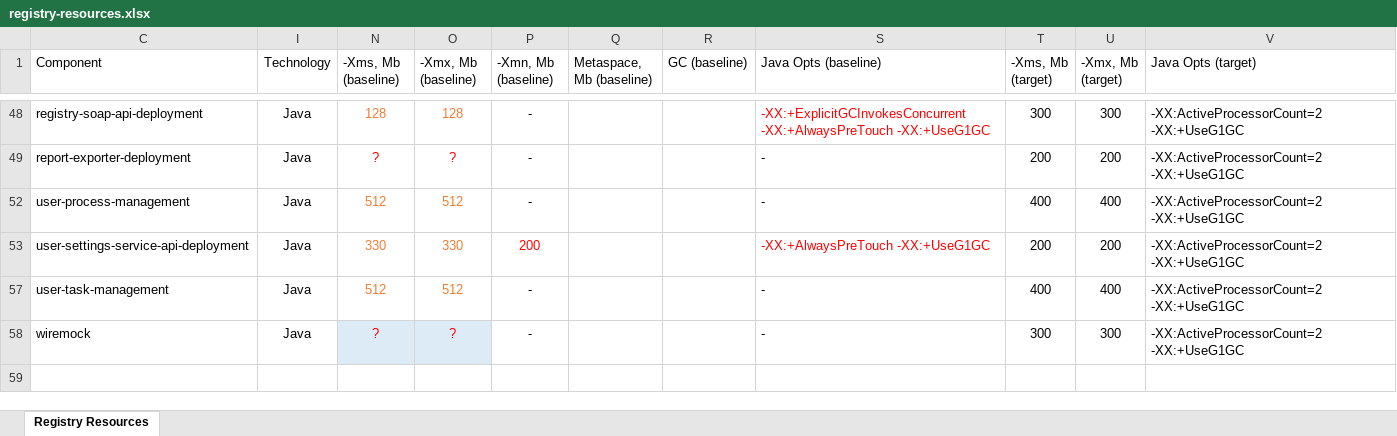
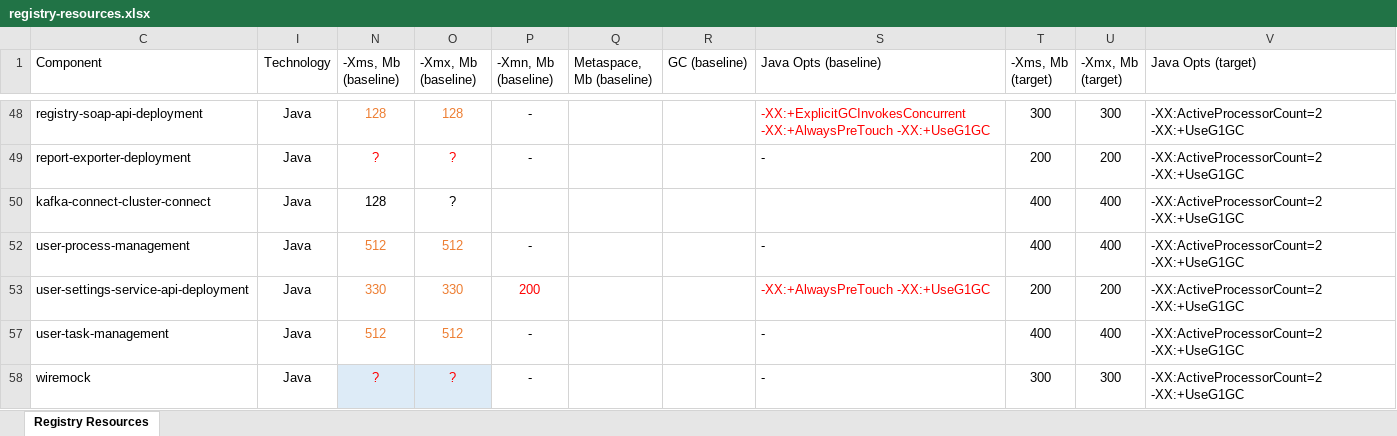
Before and after one commit to epam/edp-ddm-architecture, an Excel workbook: docs/ua/modules/arch/attachments/architecture-workspace/performance/registry-resources.xlsx, sheet Registry Resources, drawn as a sheet; only a part is shown, gaps mark what is left out; values as stored, in another font and other column widths than the file's, no borders; table styles not drawn; the diff names each change by its address in the sheet, - before the commit and + after, or states it on an @@ line.

Commit message:
[MDTUDDM-28147] Resource distribution for performance testing round.
Change-Id: I461ba409047c527321aac15c5d62534da50a7c86

```diff
--- a/docs/ua/modules/arch/attachments/architecture-workspace/performance/registry-resources.xlsx (sheet Registry Resources)
+++ b/docs/ua/modules/arch/attachments/architecture-workspace/performance/registry-resources.xlsx (sheet Registry Resources)
+row 50: kafka-connect-cluster-connect | Java | 128 | ? |  |  |  |  | 400 | 400 | -XX:ActiveProcessorCount=2 -XX:+UseG1GC
```
